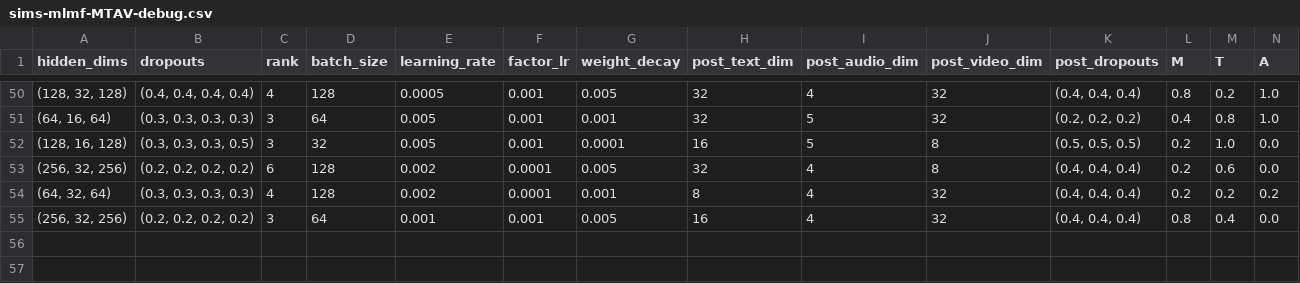
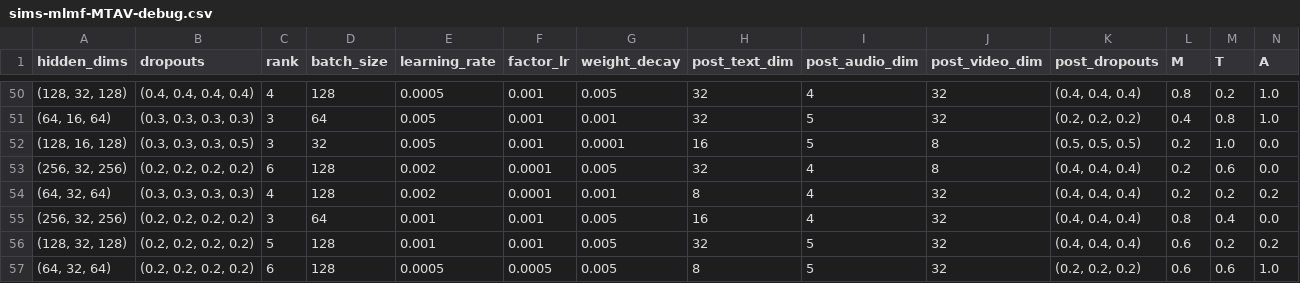
Before and after one commit to thuiar/MMSA, a CSV file: results/result_saves/sims-mlmf-MTAV-debug.csv, drawn as a sheet; only a part is shown, gaps mark what is left out; rows hold the shown columns only; the diff names each change by its address in the sheet, - before the commit and + after, or states it on an @@ line.

```diff
--- a/results/result_saves/sims-mlmf-MTAV-debug.csv
+++ b/results/result_saves/sims-mlmf-MTAV-debug.csv
+row 56: (128, 32, 128) | (0.2, 0.2, 0.2, 0.2) | 5 | 128 | 0.001 | 0.001 | 0.005 | 32 | 5 | 32 | (0.4, 0.4, 0.4) | 0.6 | 0.2 | 0.2
+row 57: (64, 32, 64) | (0.2, 0.2, 0.2, 0.2) | 6 | 128 | 0.0005 | 0.0005 | 0.005 | 8 | 5 | 32 | (0.2, 0.2, 0.2) | 0.6 | 0.6 | 1.0
```
Also changed, not shown: results/result_saves/sims-mlf_dnn-MTAV-debug.csv, results/result_saves/sims-mtfn-MTAV-debug.csv, 2 other files.
